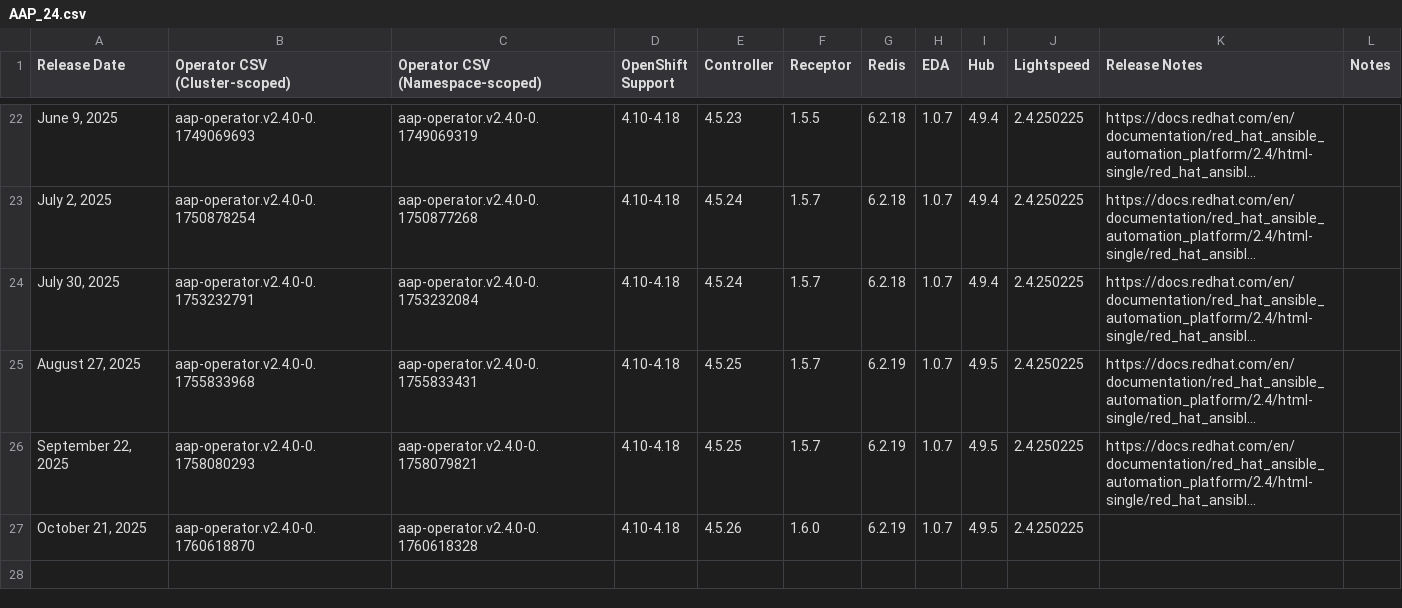
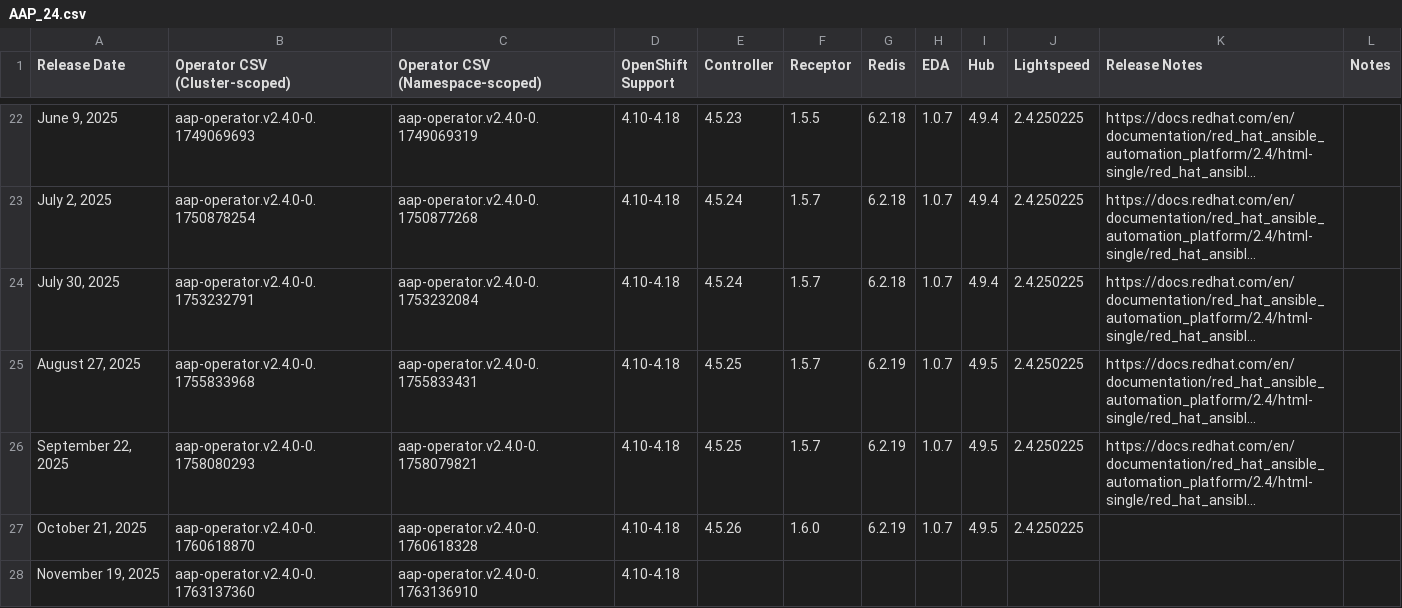
Before and after one commit to CastawayEGR/aap-openshift-compatibility-matrix, a CSV file: data/AAP_24.csv, drawn as a sheet; only a part is shown, gaps mark what is left out; long unchanged cells end in ….

Commit message:
add new 2.4 release

```diff
--- a/data/AAP_24.csv
+++ b/data/AAP_24.csv
@@ -27 +27,2 @@ Release Date,Operator CSV (Cluster-scoped),Operator CSV (Namespace-scoped),OpenS
 "October 21, 2025",aap-operator.v2.4.0-0.1760618870,aap-operator.v2.4.0-0.1760618328,4.10-4.18,4.5.26,1.6.0,6.2.19,1.0.7,4.9.5,2.4.250225,,
+"November 19, 2025",aap-operator.v2.4.0-0.1763137360,aap-operator.v2.4.0-0.1763136910,4.10-4.18,,,,,,,,
```
